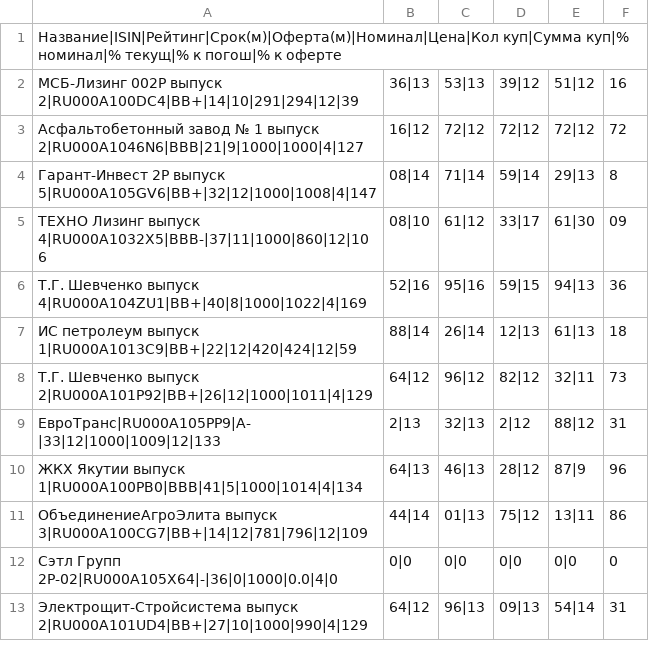
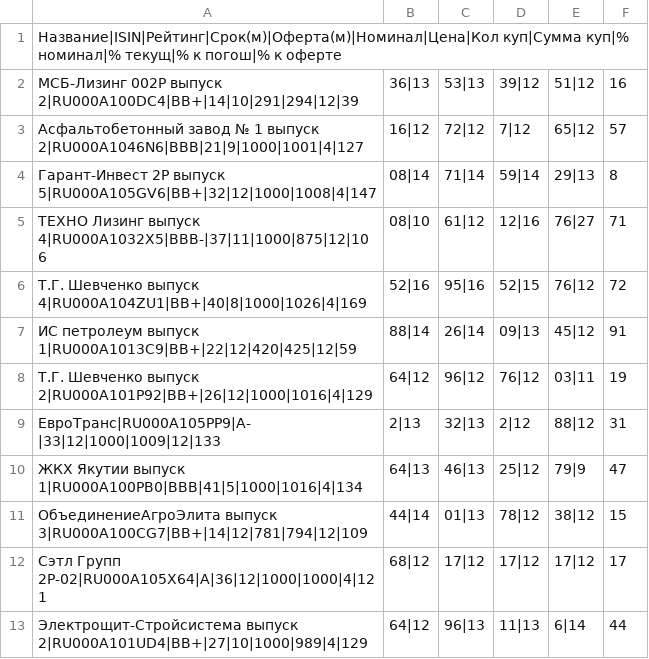
Before and after one commit to igorkorsukov/tin_invest, a CSV file: bonds.csv, drawn as a sheet; only a part is shown; the diff covers the shown part only.

```diff
--- a/bonds.csv
+++ b/bonds.csv
@@ -2,12 +2,12 @@
 МСБ-Лизинг 002P выпуск 2|RU000A100DC4|BB+|14|10|291|294|12|39,36|13,53|13,39|12,51|12,16
-Асфальтобетонный завод № 1 выпуск 2|RU000A1046N6|BBB|21|9|1000|1000|4|127,16|12,72|12,72|12,72|12,72
+Асфальтобетонный завод № 1 выпуск 2|RU000A1046N6|BBB|21|9|1000|1001|4|127,16|12,72|12,7|12,65|12,57
 Гарант-Инвест 2Р выпуск 5|RU000A105GV6|BB+|32|12|1000|1008|4|147,08|14,71|14,59|14,29|13,8
-ТЕХНО Лизинг выпуск 4|RU000A1032X5|BBB-|37|11|1000|860|12|106,08|10,61|12,33|17,61|30,09
-Т.Г. Шевченко выпуск 4|RU000A104ZU1|BB+|40|8|1000|1022|4|169,52|16,95|16,59|15,94|13,36
-ИС петролеум выпуск 1|RU000A1013C9|BB+|22|12|420|424|12|59,88|14,26|14,12|13,61|13,18
-Т.Г. Шевченко выпуск 2|RU000A101P92|BB+|26|12|1000|1011|4|129,64|12,96|12,82|12,32|11,73
+ТЕХНО Лизинг выпуск 4|RU000A1032X5|BBB-|37|11|1000|875|12|106,08|10,61|12,12|16,76|27,71
+Т.Г. Шевченко выпуск 4|RU000A104ZU1|BB+|40|8|1000|1026|4|169,52|16,95|16,52|15,76|12,72
+ИС петролеум выпуск 1|RU000A1013C9|BB+|22|12|420|425|12|59,88|14,26|14,09|13,45|12,91
+Т.Г. Шевченко выпуск 2|RU000A101P92|BB+|26|12|1000|1016|4|129,64|12,96|12,76|12,03|11,19
 ЕвроТранс|RU000A105PP9|A-|33|12|1000|1009|12|133,2|13,32|13,2|12,88|12,31
-ЖКХ Якутии выпуск 1|RU000A100PB0|BBB|41|5|1000|1014|4|134,64|13,46|13,28|12,87|9,96
-ОбъединениеАгроЭлита выпуск 3|RU000A100CG7|BB+|14|12|781|796|12|109,44|14,01|13,75|12,13|11,86
-Сэтл Групп 2Р-02|RU000A105X64|-|36|0|1000|0.0|4|0,0|0,0|0,0|0,0|0,0
-Электрощит-Стройсистема выпуск 2|RU000A101UD4|BB+|27|10|1000|990|4|129,64|12,96|13,09|13,54|14,31
+ЖКХ Якутии выпуск 1|RU000A100PB0|BBB|41|5|1000|1016|4|134,64|13,46|13,25|12,79|9,47
+ОбъединениеАгроЭлита выпуск 3|RU000A100CG7|BB+|14|12|781|794|12|109,44|14,01|13,78|12,38|12,15
+Сэтл Групп 2Р-02|RU000A105X64|A|36|12|1000|1000|4|121,68|12,17|12,17|12,17|12,17
+Электрощит-Стройсистема выпуск 2|RU000A101UD4|BB+|27|10|1000|989|4|129,64|12,96|13,11|13,6|14,44
```
Also changed, not shown: 2 added rows, 1 removed row and 83 edited cells elsewhere in this file, coupons.csv, 1 other file.
